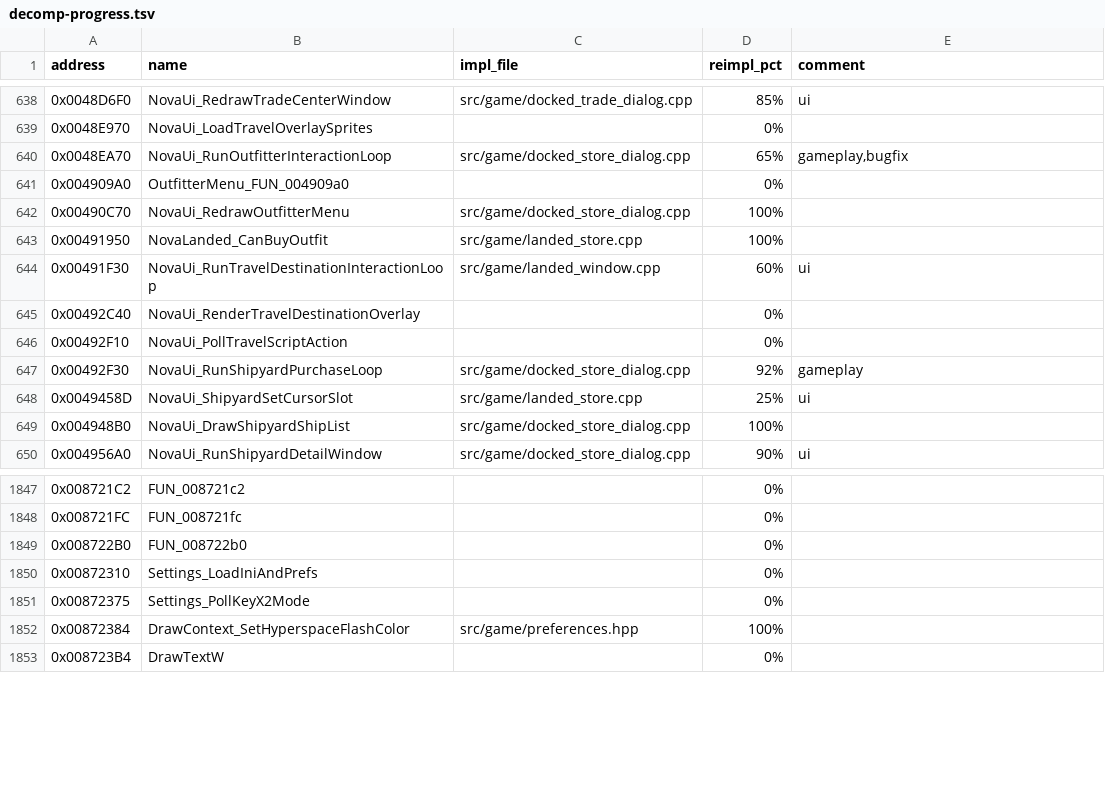
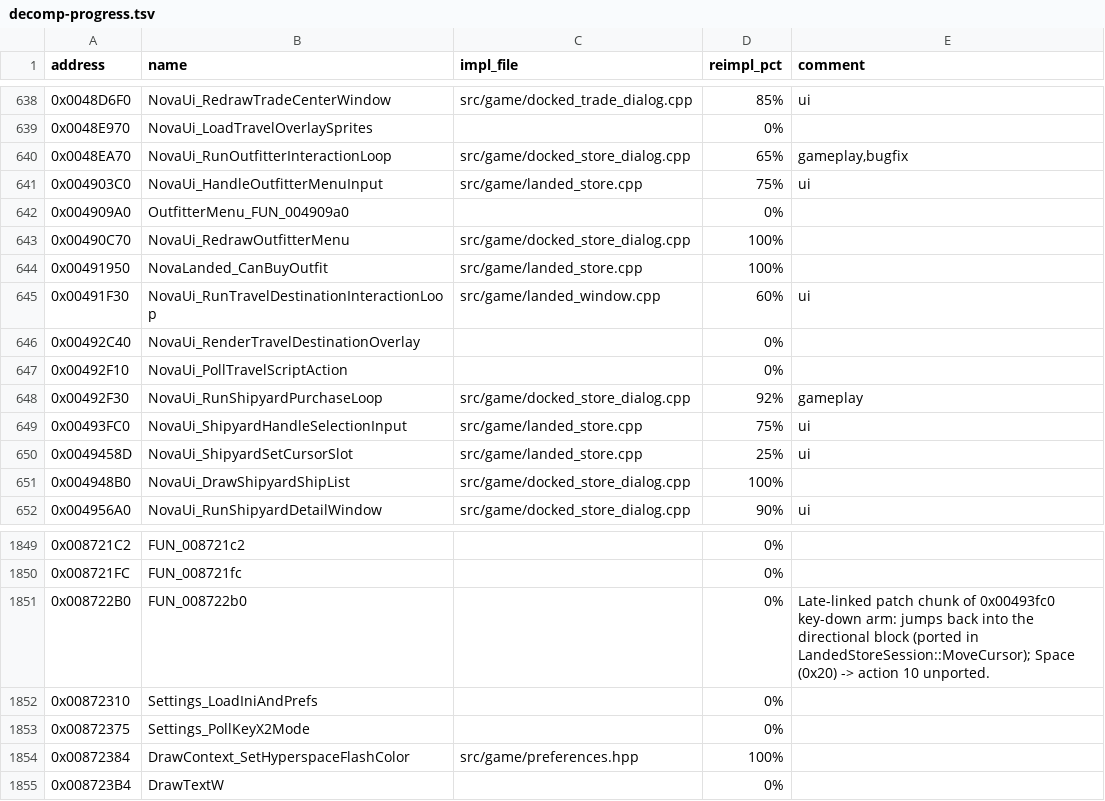
Before and after one commit to wraitii/evnova-decomp, a TSV file: decomp-progress.tsv, drawn as a sheet; only a part is shown, gaps mark what is left out.

```diff
--- a/decomp-progress.tsv
+++ b/decomp-progress.tsv
@@ -640,2 +640,3 @@ address	name	impl_file	reimpl_pct	comment
 0x0048EA70	NovaUi_RunOutfitterInteractionLoop	src/game/docked_store_dialog.cpp	65%	gameplay,bugfix
+0x004903C0	NovaUi_HandleOutfitterMenuInput	src/game/landed_store.cpp	75%	ui
 0x004909A0	OutfitterMenu_FUN_004909a0		0%	
@@ -647,2 +648,3 @@ address	name	impl_file	reimpl_pct	comment
 0x00492F30	NovaUi_RunShipyardPurchaseLoop	src/game/docked_store_dialog.cpp	92%	gameplay
+0x00493FC0	NovaUi_ShipyardHandleSelectionInput	src/game/landed_store.cpp	75%	ui
 0x0049458D	NovaUi_ShipyardSetCursorSlot	src/game/landed_store.cpp	25%	ui
@@ -1848,3 +1850,3 @@ address	name	impl_file	reimpl_pct	comment
 0x008721FC	FUN_008721fc		0%	
-0x008722B0	FUN_008722b0		0%	
+0x008722B0	FUN_008722b0		0%	Late-linked patch chunk of 0x00493fc0 key-down arm: jumps back into the directional block (ported in LandedStoreSession::MoveCursor); Space (0x20) -> action 10 unported.
 0x00872310	Settings_LoadIniAndPrefs		0%	
```
Also changed, not shown: decomp-skipped.tsv, 6 other files.
